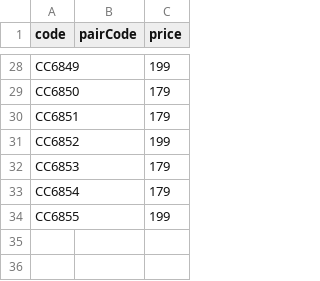
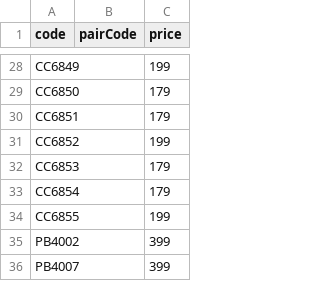
Before and after one commit to Stzboril/kosmetikaeva-sklad, a CSV file: ke_importu/ceny.csv, drawn as a sheet; only a part is shown, gaps mark what is left out.

```diff
--- a/ke_importu/ceny.csv
+++ b/ke_importu/ceny.csv
@@ -34 +34,3 @@
 "CC6855";"";"199"
+"PB4002";"";"399"
+"PB4007";"";"399"
```
Also changed, not shown: ke_importu/sklad.csv, 2 other files.
